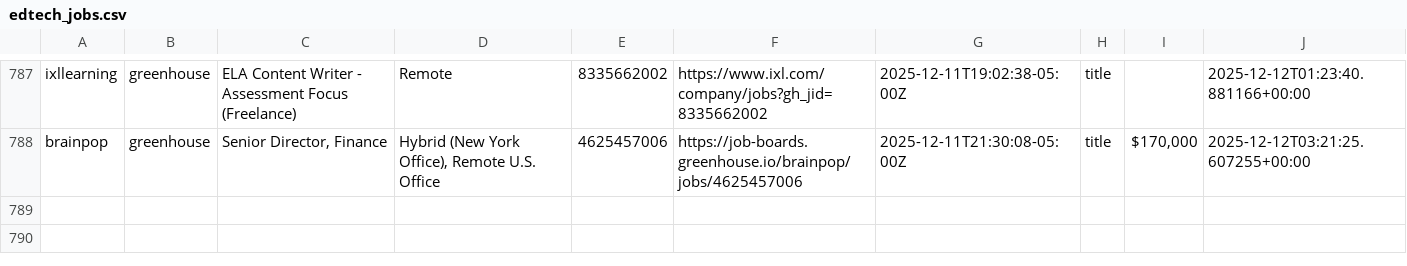
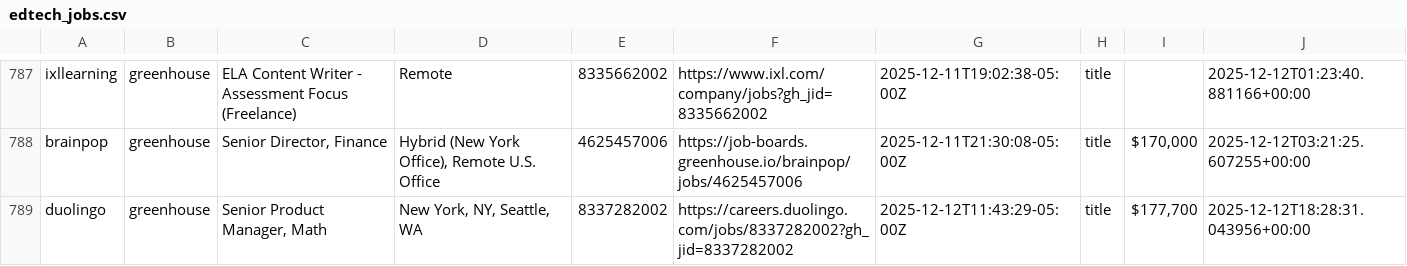
Before and after one commit to mollyoliviamund-maker/edtech-jobs, a CSV file: edtech_jobs.csv, drawn as a sheet; only a part is shown, gaps mark what is left out; the diff names each change by its address in the sheet, - before the commit and + after, or states it on an @@ line.

```diff
--- a/edtech_jobs.csv
+++ b/edtech_jobs.csv
+row 789: duolingo | greenhouse | Senior Product Manager, Math | New York, NY, Seattle, WA | 8337282002 | https://careers.duolingo.com/jobs/8337282002?gh_jid=8337282002 | 2025-12-12T11:43:29-05:00Z | title | $177,700 | 2025-12-12T18:28:31.043956+00:00
```
Also changed, not shown: 1 other file.
